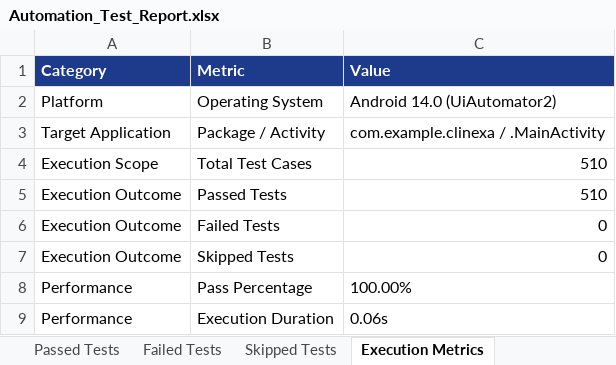
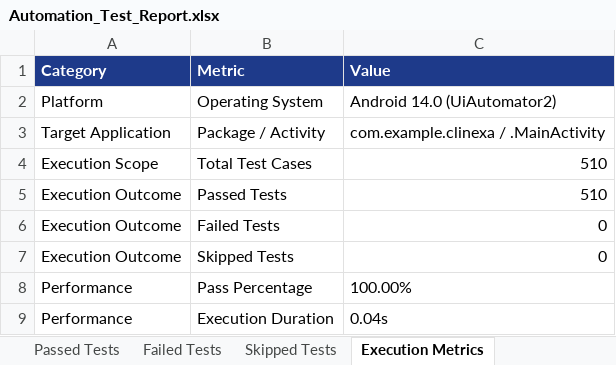
Before and after one commit to GREATORMAN/clinexa, an Excel workbook: Test Results/Excel/Automation_Test_Report.xlsx, sheet Execution Metrics, drawn as a sheet; values as stored, in another font and other column widths than the file's, no borders; the diff names each change by its address in the sheet, - before the commit and + after, or states it on an @@ line.

```diff
--- a/Test Results/Excel/Automation_Test_Report.xlsx (sheet Execution Metrics)
+++ b/Test Results/Excel/Automation_Test_Report.xlsx (sheet Execution Metrics)
-C9 (Value): 0.06s
+C9 (Value): 0.04s
```
Also changed, not shown: Test Results/Excel/Execution_Summary.xlsx, Test Results/Excel/Failed_Test_Cases.xlsx, 13 other files.
